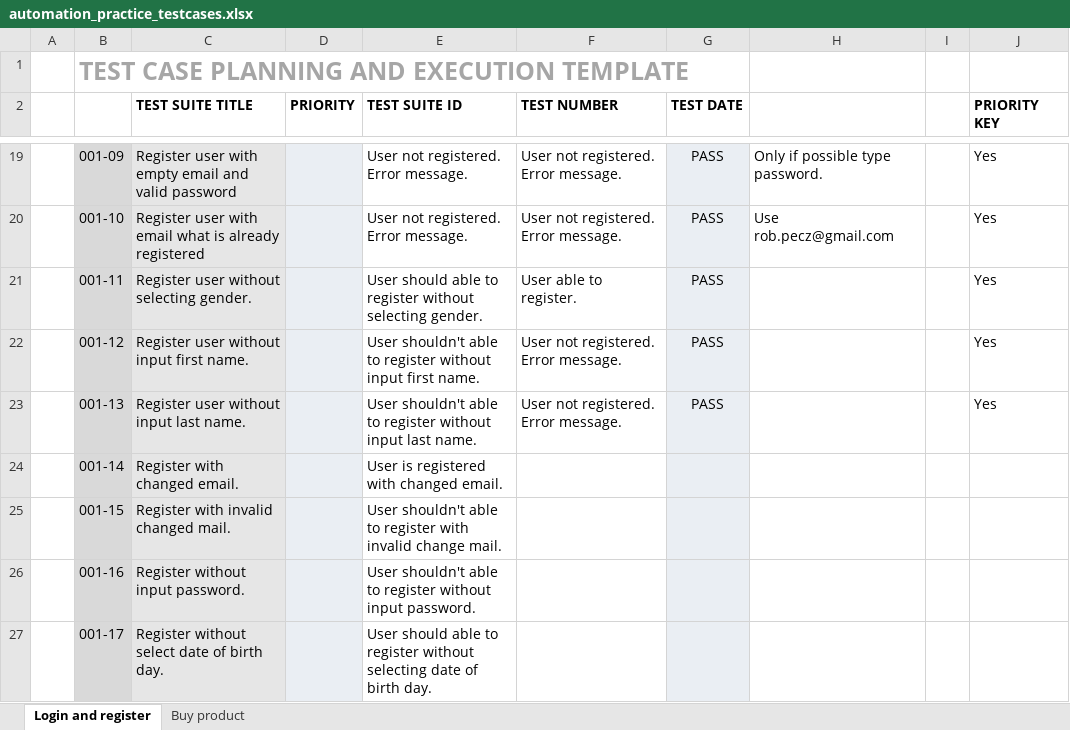
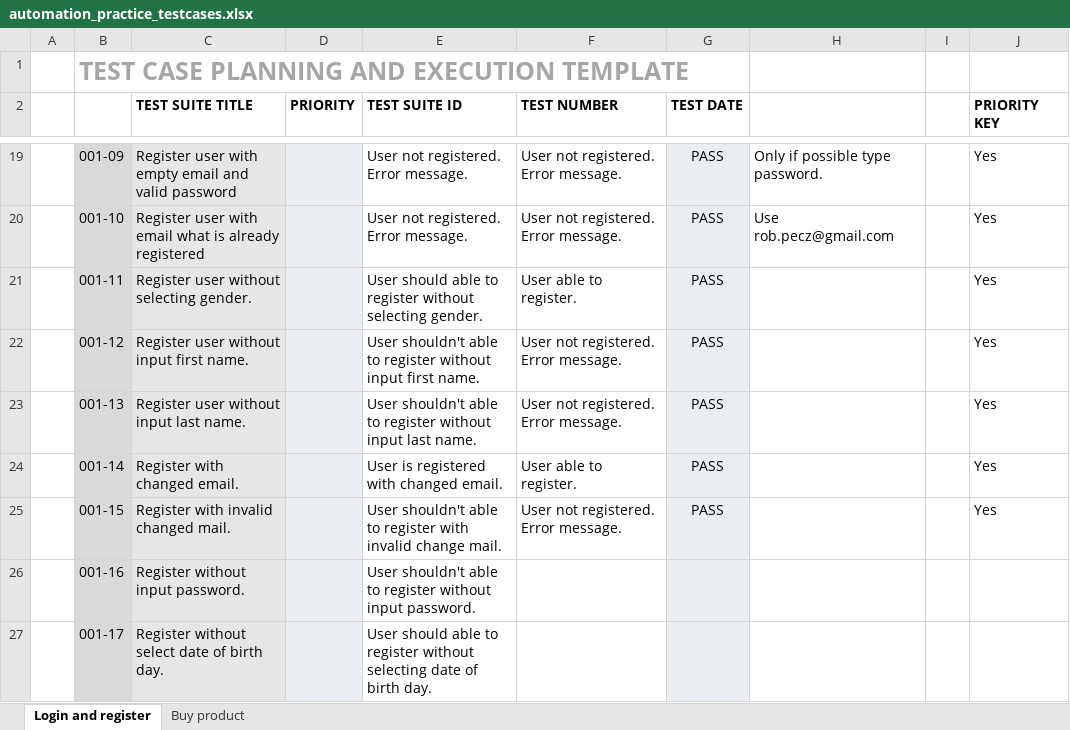
Before and after one commit to RobertPecz/CypressPetProject, an Excel workbook: testcases/automation_practice_testcases.xlsx, sheet Login and register, drawn as a sheet; only a part is shown, gaps mark what is left out; values as stored, in another font and other column widths than the file's, no borders; conditional formats not drawn; the diff names each change by its address in the sheet, - before the commit and + after, or states it on an @@ line.

Commit message:
Register with invalid changed email testcase (#53)
Co-authored-by: Robert Pecz <rpecz-e@brainloop.com>

```diff
--- a/testcases/automation_practice_testcases.xlsx (sheet Login and register)
+++ b/testcases/automation_practice_testcases.xlsx (sheet Login and register)
-F24 (TEST NUMBER): (empty)
+F24 (TEST NUMBER): User able to register.
-G24:G25 (TEST DATE): (empty)
+G24:G25 (TEST DATE): PASS
-J24:J25 (PRIORITY KEY): (empty)
+J24:J25 (PRIORITY KEY): Yes
-F25 (TEST NUMBER): (empty)
+F25 (TEST NUMBER): User not registered. Error message.
```
Also changed, not shown: 2 other files.
